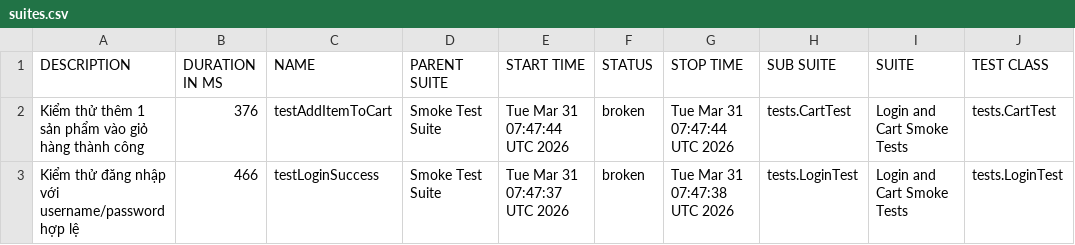
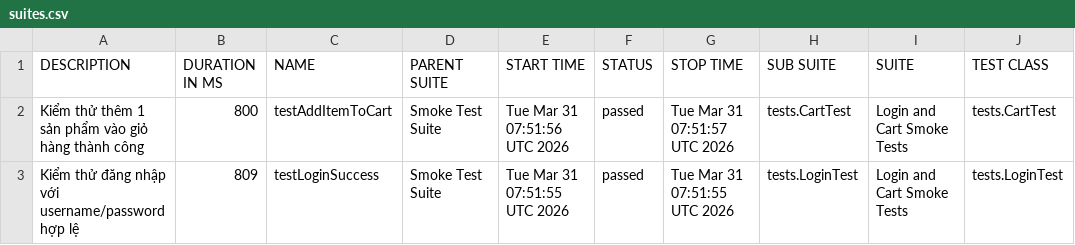
Before and after one commit to tranleanhdai/selenium-framework, a CSV file: data/suites.csv, drawn as a sheet; only a part is shown; the diff names each change by its address in the sheet, - before the commit and + after, or states it on an @@ line.

```diff
--- a/data/suites.csv
+++ b/data/suites.csv
-B2 (DURATION IN MS): 376
+B2 (DURATION IN MS): 800
-E2 (START TIME): Tue Mar 31 07:47:44 UTC 2026
+E2 (START TIME): Tue Mar 31 07:51:56 UTC 2026
-F2:F3 (STATUS): broken
+F2:F3 (STATUS): passed
-G2 (STOP TIME): Tue Mar 31 07:47:44 UTC 2026
+G2 (STOP TIME): Tue Mar 31 07:51:57 UTC 2026
-B3 (DURATION IN MS): 466
+B3 (DURATION IN MS): 809
-E3 (START TIME): Tue Mar 31 07:47:37 UTC 2026
+E3 (START TIME): Tue Mar 31 07:51:55 UTC 2026
-G3 (STOP TIME): Tue Mar 31 07:47:38 UTC 2026
+G3 (STOP TIME): Tue Mar 31 07:51:55 UTC 2026
```
Also changed, not shown: data/behaviors.csv, 42 other files.
